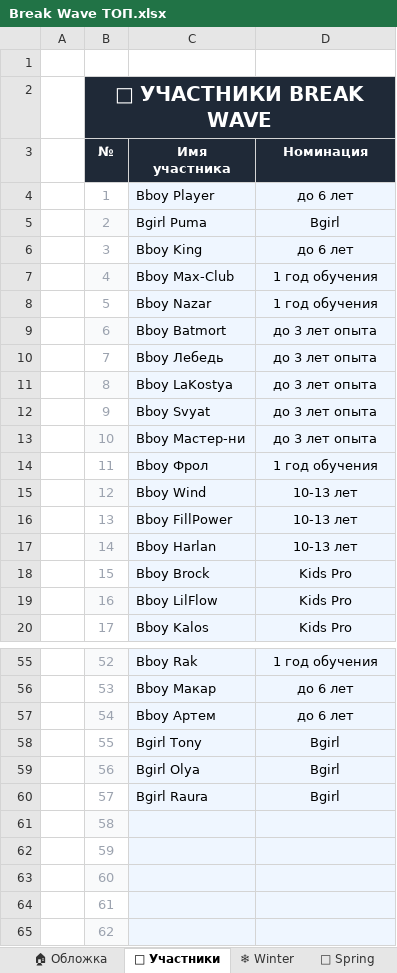
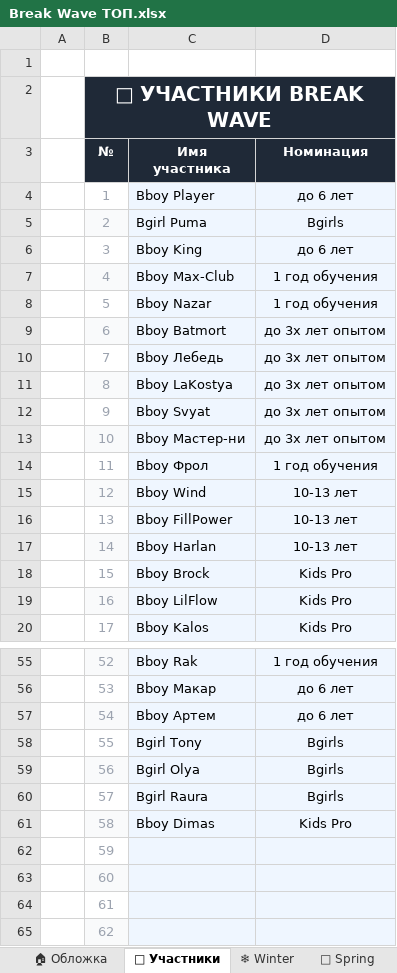
Before and after one commit to koych77/breakwave-bot, an Excel workbook: Break Wave ТОП.xlsx, sheet 👥 Участники, drawn as a sheet; only a part is shown, gaps mark what is left out; values as stored, in another font and other column widths than the file's, no borders; conditional formats not drawn; the diff covers the shown part only; the diff names each change by its address in the sheet, - before the commit and + after, or states it on an @@ line.

```diff
--- a/Break Wave ТОП.xlsx (sheet 👥 Участники)
+++ b/Break Wave ТОП.xlsx (sheet 👥 Участники)
-D5 (Номинация): Bgirl
+D5 (Номинация): Bgirls
-D9:D13 (Номинация): до 3 лет опыта
+D9:D13 (Номинация): до 3х лет опытом
-D58:D60 (Номинация): Bgirl
+D58:D60 (Номинация): Bgirls
-C61 (Имя участника): (empty)
+C61 (Имя участника): Bboy Dimas
-D61 (Номинация): (empty)
+D61 (Номинация): Kids Pro
```
Also changed, not shown: 17 edited cells elsewhere in this sheet, sheet 📈 Статистика, sheet 🏆 Дашборд, sheet ❄ Winter, 3 other files.
